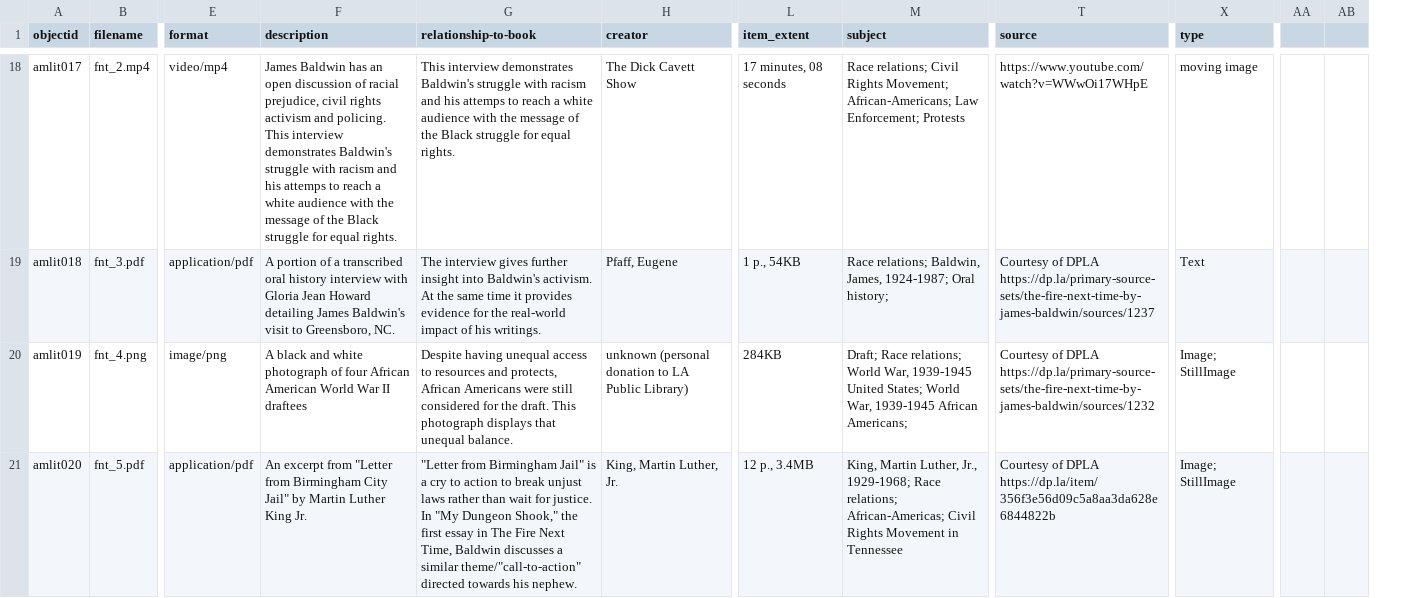
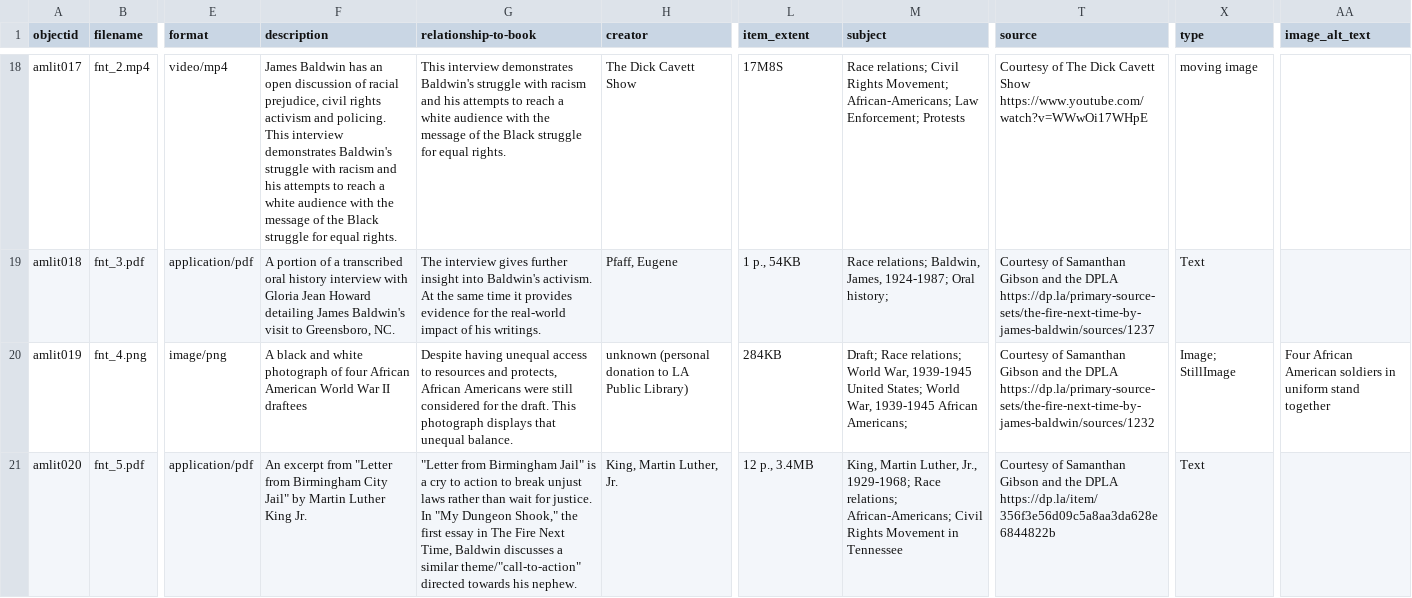
Before and after one commit to LIS-INFO671-Fall2023/group2-amlit, a CSV file: _data/group2-amlit.csv, drawn as a sheet; only a part is shown, gaps mark what is left out; removed rows and columns are numbered as before the commit, all else as after; the diff covers the shown part only; the diff names each change by its address in the sheet, - before the commit and + after, or states it on an @@ line.

Commit message:
Updating CSV file with edits and adding alt text

```diff
--- a/_data/group2-amlit.csv
+++ b/_data/group2-amlit.csv
-column AA, empty
-column AB, empty
+column AA (image_alt_text), row 20: Four African American soldiers in uniform stand together
-F18 (description): …and his attemps to reach…
+F18 (description): …and his attempts to reach…
-G18 (relationship-to-book): …and his attemps to reach…
+G18 (relationship-to-book): …and his attempts to reach…
-L18 (item_extent): 17 minutes, 08 seconds
+L18 (item_extent): 17M8S
-T18 (source): https://www.youtube.com/watch?v=WWwOi17WHpE
+T18 (source): Courtesy of The Dick Cavett Show https://www.youtube.com/watch?v=WWwOi17WHpE
-T19 (source): Courtesy of DPLA https://dp.la/primary-source-sets/the-fire-next-time-by-james-baldwin/sources/1237
+T19 (source): Courtesy of Samanthan Gibson and the DPLA https://dp.la/primary-source-sets/the-fire-next-time-by-james-baldwin/sources/1237
-T20 (source): Courtesy of DPLA https://dp.la/primary-source-sets/the-fire-next-time-by-james-baldwin/sources/1232
+T20 (source): Courtesy of Samanthan Gibson and the DPLA https://dp.la/primary-source-sets/the-fire-next-time-by-james-baldwin/sources/1232
-M21 (subject): …Race relations; African-Americas; Civil Rights…
+M21 (subject): …Race relations; African-Americans; Civil Rights…
-T21 (source): Courtesy of DPLA https://dp.la/item/356f3e56d09c5a8aa3da628e6844822b
+T21 (source): Courtesy of Samanthan Gibson and the DPLA https://dp.la/item/356f3e56d09c5a8aa3da628e6844822b
-X21 (type): Image; StillImage
+X21 (type): Text
```
Also changed, not shown: 26 edited cells elsewhere in this file.
